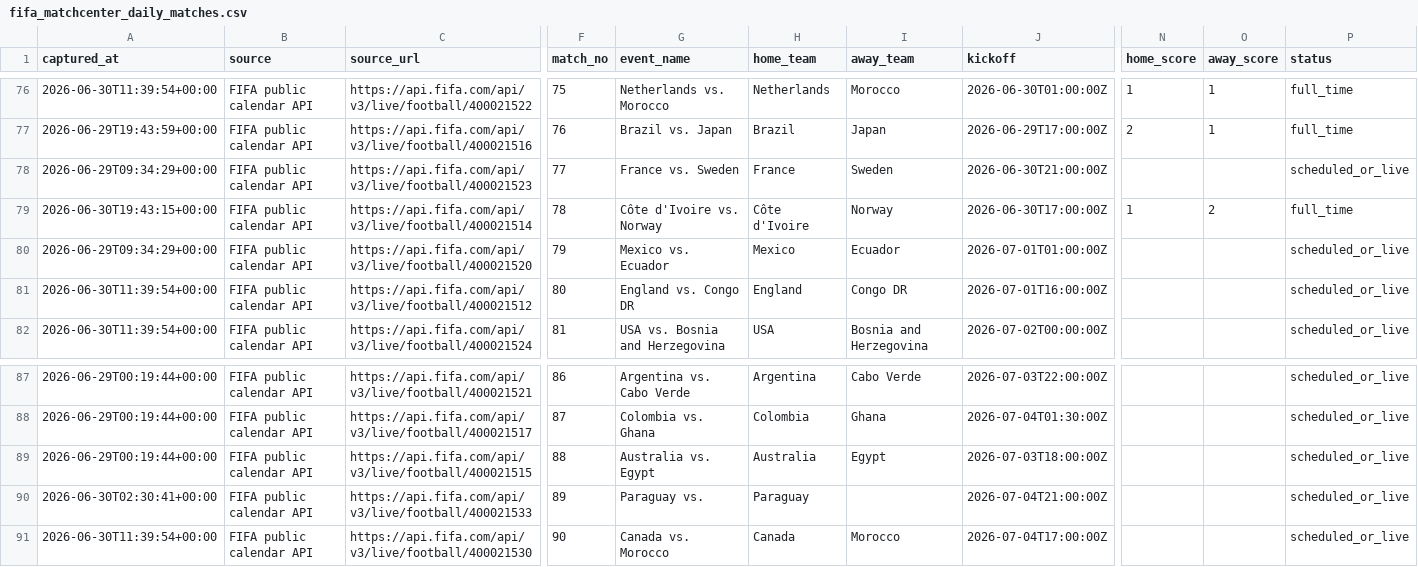
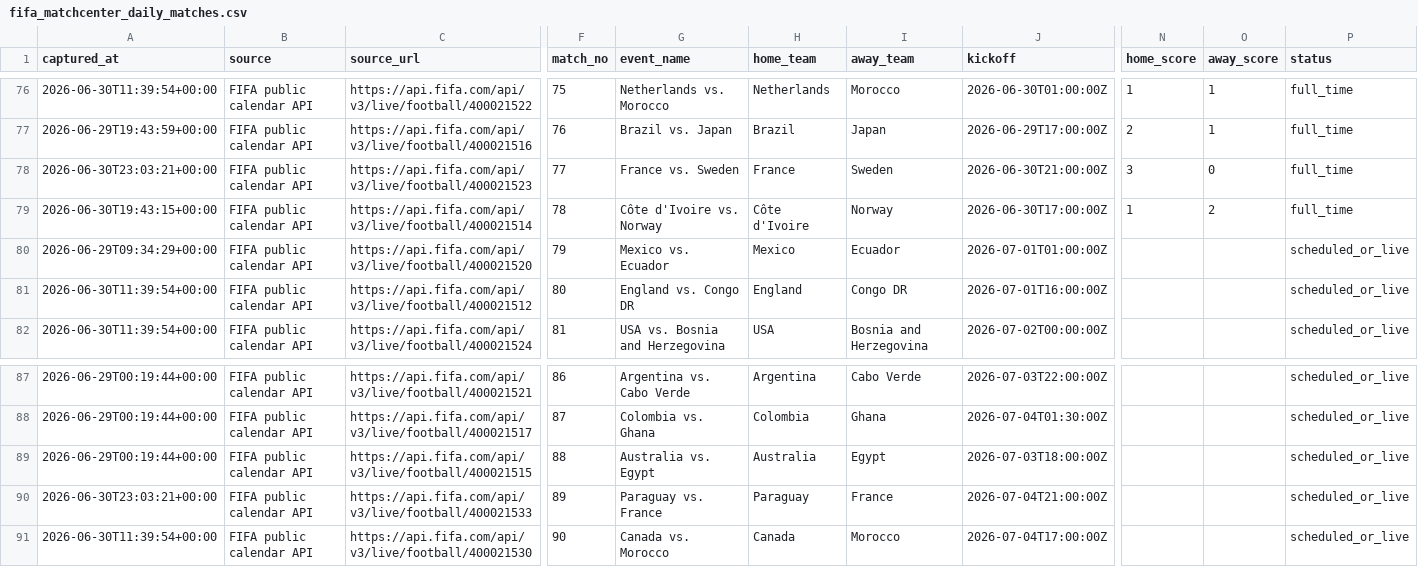
Before and after one commit to jfdconsult/jdmarket-site, a CSV file: worldcup26-engine/data/dados/BANCO_RESULTADOS_SELECOES/fifa_matchcenter_daily_matches.csv, drawn as a sheet; only a part is shown, gaps mark what is left out; the diff names each change by its address in the sheet, - before the commit and + after, or states it on an @@ line.

Commit message:
hermes: atualiza resultados FIFA na nuvem 30/06 20:04 BRT

```diff
--- a/worldcup26-engine/data/dados/BANCO_RESULTADOS_SELECOES/fifa_matchcenter_daily_matches.csv
+++ b/worldcup26-engine/data/dados/BANCO_RESULTADOS_SELECOES/fifa_matchcenter_daily_matches.csv
-A78 (captured_at): 2026-06-29T09:34:29+00:00
+A78 (captured_at): 2026-06-30T23:03:21+00:00
-N78 (home_score): (empty)
+N78 (home_score): 3
-O78 (away_score): (empty)
+O78 (away_score): 0
-P78 (status): scheduled_or_live
+P78 (status): full_time
-A90 (captured_at): 2026-06-30T02:30:41+00:00
+A90 (captured_at): 2026-06-30T23:03:21+00:00
-G90 (event_name): Paraguay vs.
+G90 (event_name): Paraguay vs. France
-I90 (away_team): (empty)
+I90 (away_team): France
```
Also changed, not shown: 5 other files.
